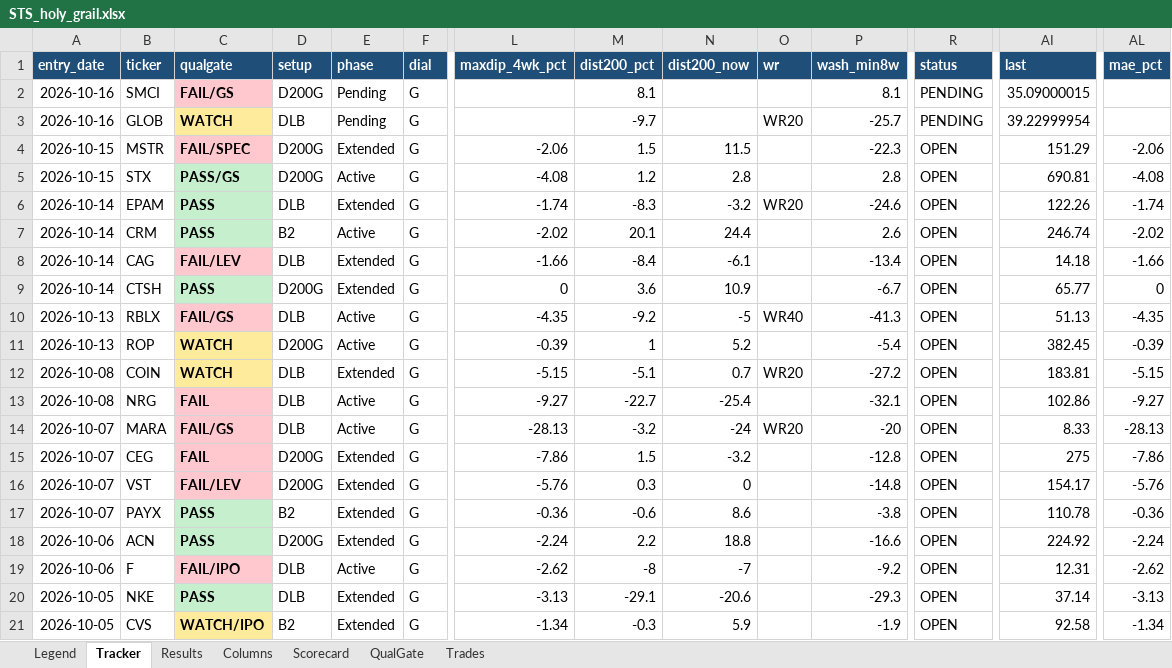
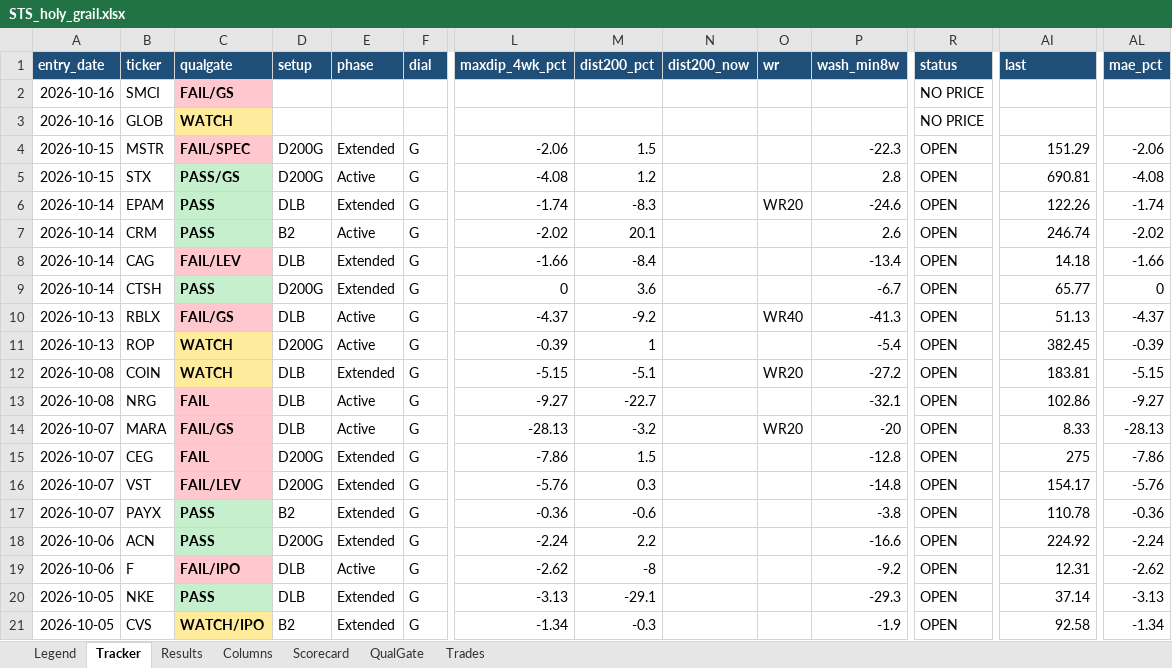
Before and after one commit to gjv-81/slowswing, an Excel workbook: STS_holy_grail.xlsx, sheet Tracker, drawn as a sheet; only a part is shown, gaps mark what is left out; values as stored, in another font and other column widths than the file's, no borders; the diff covers the shown part only; the diff names each change by its address in the sheet, - before the commit and + after, or states it on an @@ line.

```diff
--- a/STS_holy_grail.xlsx (sheet Tracker)
+++ b/STS_holy_grail.xlsx (sheet Tracker)
-D2 (setup): D200G
+D2 (setup): (empty)
-E2:E3 (phase): Pending
+E2:E3 (phase): (empty)
-F2:F3 (dial): G
+F2:F3 (dial): (empty)
-M2 (dist200_pct): 8.1
+M2 (dist200_pct): (empty)
-P2 (wash_min8w): 8.1
+P2 (wash_min8w): (empty)
-R2:R3 (status): PENDING
+R2:R3 (status): NO PRICE
-AI2 (last): 35.09000015
+AI2 (last): (empty)
-D3 (setup): DLB
+D3 (setup): (empty)
-M3 (dist200_pct): -9.7
+M3 (dist200_pct): (empty)
-O3 (wr): WR20
+O3 (wr): (empty)
-P3 (wash_min8w): -25.7
+P3 (wash_min8w): (empty)
-AI3 (last): 39.22999954
+AI3 (last): (empty)
-N4 (dist200_now): 11.5
+N4 (dist200_now): (empty)
-N5 (dist200_now): 2.8
+N5 (dist200_now): (empty)
-N6 (dist200_now): -3.2
+N6 (dist200_now): (empty)
-N7 (dist200_now): 24.4
+N7 (dist200_now): (empty)
-N8 (dist200_now): -6.1
+N8 (dist200_now): (empty)
-N9 (dist200_now): 10.9
+N9 (dist200_now): (empty)
-L10 (maxdip_4wk_pct): -4.35
+L10 (maxdip_4wk_pct): -4.37
-N10 (dist200_now): -5
+N10 (dist200_now): (empty)
-AL10 (mae_pct): -4.35
+AL10 (mae_pct): -4.37
-N11 (dist200_now): 5.2
+N11 (dist200_now): (empty)
-N12 (dist200_now): 0.7
+N12 (dist200_now): (empty)
-N13 (dist200_now): -25.4
+N13 (dist200_now): (empty)
-N14 (dist200_now): -24
+N14 (dist200_now): (empty)
-N15 (dist200_now): -3.2
+N15 (dist200_now): (empty)
-N16 (dist200_now): 0
+N16 (dist200_now): (empty)
-N17 (dist200_now): 8.6
+N17 (dist200_now): (empty)
-N18 (dist200_now): 18.8
+N18 (dist200_now): (empty)
-N19 (dist200_now): -7
+N19 (dist200_now): (empty)
-N20 (dist200_now): -20.6
+N20 (dist200_now): (empty)
-N21 (dist200_now): 5.9
+N21 (dist200_now): (empty)
```
Also changed, not shown: 307 edited cells elsewhere in this sheet, sheet Results, sheet QualGate, sheet Scorecard, sheet Trades, STS_holy_grail_v2.xlsx, sts_ml_paper_tracker.xlsx, 7 other files.
